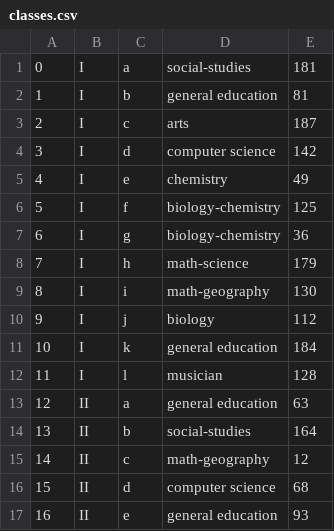
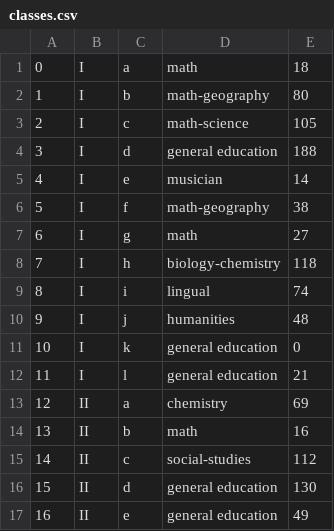
Before and after one commit to Ukasz09/School-database, a CSV file: data_generator/csv_schoolDB/classes.csv, drawn as a sheet; only a part is shown; the diff covers the shown part only.

```diff
--- a/data_generator/csv_schoolDB/classes.csv
+++ b/data_generator/csv_schoolDB/classes.csv
@@ -1,17 +1,17 @@
-0,I,a,social-studies,181
-1,I,b,general education,81
-2,I,c,arts,187
-3,I,d,computer science,142
-4,I,e,chemistry,49
-5,I,f,biology-chemistry,125
-6,I,g,biology-chemistry,36
-7,I,h,math-science,179
-8,I,i,math-geography,130
-9,I,j,biology,112
-10,I,k,general education,184
-11,I,l,musician,128
-12,II,a,general education,63
-13,II,b,social-studies,164
-14,II,c,math-geography,12
-15,II,d,computer science,68
-16,II,e,general education,93
+0,I,a,math,18
+1,I,b,math-geography,80
+2,I,c,math-science,105
+3,I,d,general education,188
+4,I,e,musician,14
+5,I,f,math-geography,38
+6,I,g,math,27
+7,I,h,biology-chemistry,118
+8,I,i,lingual,74
+9,I,j,humanities,48
+10,I,k,general education,0
+11,I,l,general education,21
+12,II,a,chemistry,69
+13,II,b,math,16
+14,II,c,social-studies,112
+15,II,d,general education,130
+16,II,e,general education,49
```
Also changed, not shown: 151 edited cells elsewhere in this file, data_generator/csv_schoolDB/grades.csv, data_generator/csv_schoolDB/students.csv, 7 other files.
